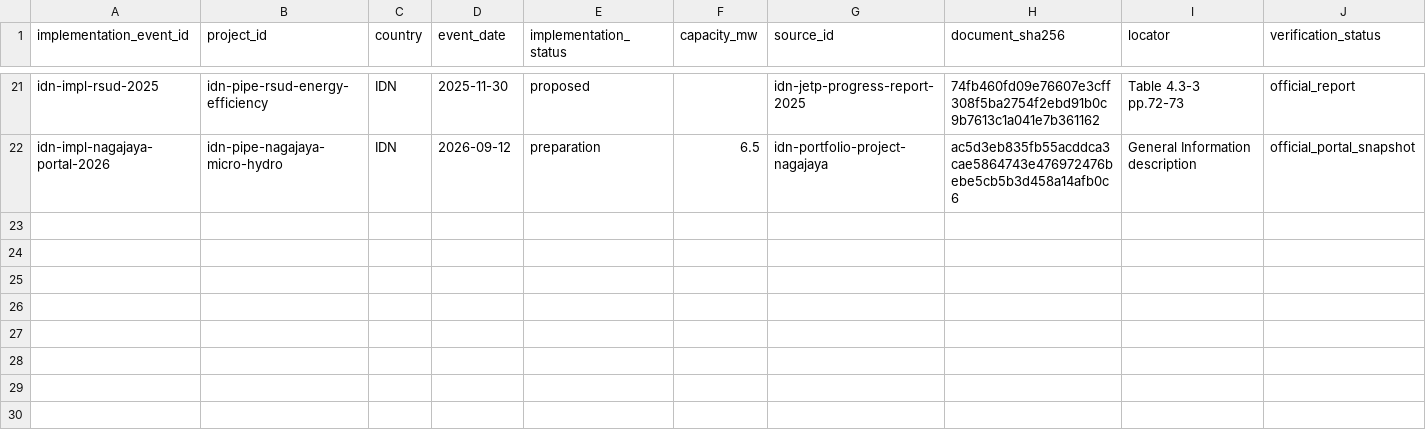
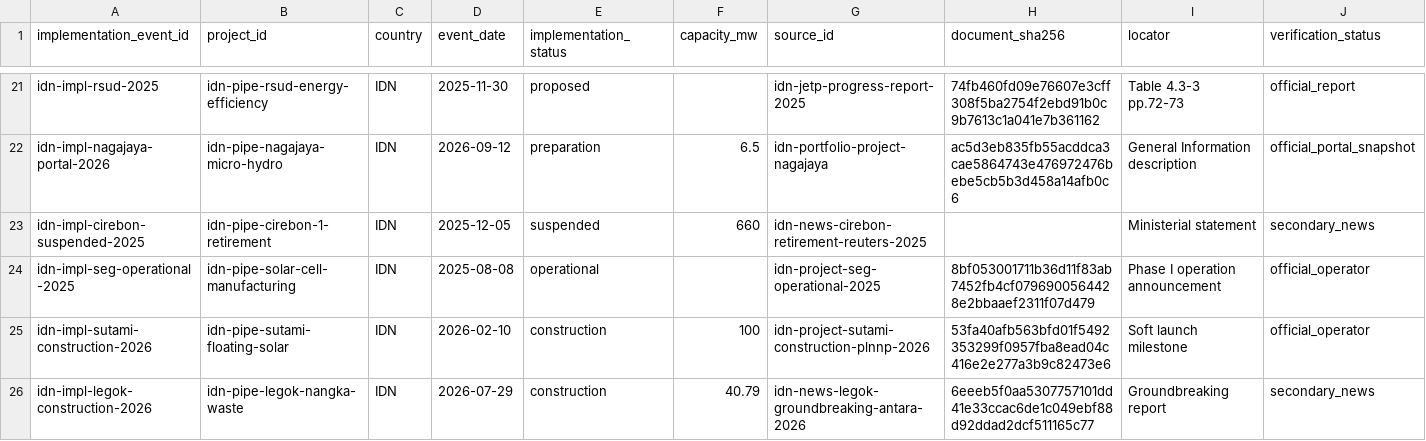
Before and after one commit to MinhHaDuong/climate-finance-het, a CSV file: data/jetp/implementation-events.csv, drawn as a sheet; only a part is shown, gaps mark what is left out; rows hold the shown columns only; the diff names each change by its address in the sheet, - before the commit and + after, or states it on an @@ line.

Commit message:
data: update Indonesia pipeline evidence (implementation-events.csv)

```diff
--- a/data/jetp/implementation-events.csv
+++ b/data/jetp/implementation-events.csv
+row 23: idn-impl-cirebon-suspended-2025 | idn-pipe-cirebon-1-retirement | IDN | 2025-12-05 | suspended | 660 | idn-news-cirebon-retirement-reuters-2025 |  | Ministerial statement | secondary_news
+row 24: idn-impl-seg-operational-2025 | idn-pipe-solar-cell-manufacturing | IDN | 2025-08-08 | operational |  | idn-project-seg-operational-2025 | 8bf053001711b36d11f83ab7452fb4cf0796900564428e2bbaaef2311f07d479 | Phase I operation announcement | official_operator
+row 25: idn-impl-sutami-construction-2026 | idn-pipe-sutami-floating-solar | IDN | 2026-02-10 | construction | 100 | idn-project-sutami-construction-plnnp-2026 | 53fa40afb563bfd01f5492353299f0957fba8ead04c416e2e277a3b9c82473e6 | Soft launch milestone | official_operator
+row 26: idn-impl-legok-construction-2026 | idn-pipe-legok-nangka-waste | IDN | 2026-07-29 | construction | 40.79 | idn-news-legok-groundbreaking-antara-2026 | 6eeeb5f0aa5307757101dd41e33ccac6de1c049ebf88d92ddad2dcf511165c77 | Groundbreaking report | secondary_news
```
